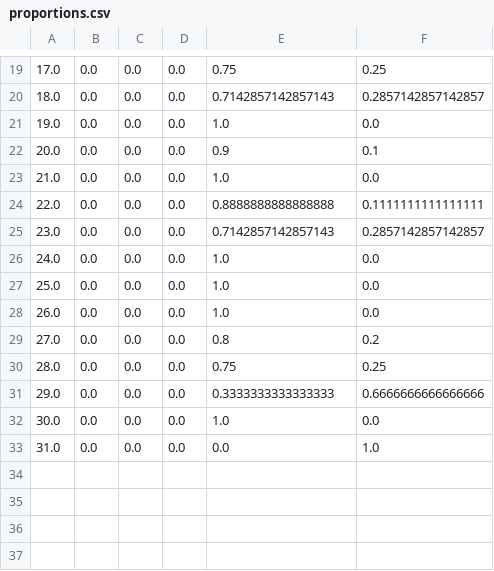
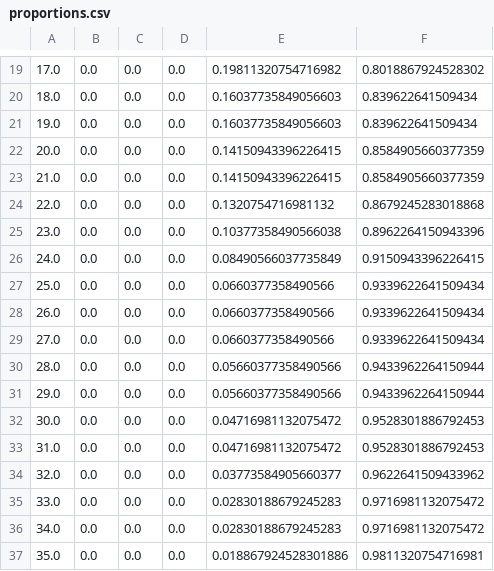
Before and after one commit to belapyc/cancer-simulator, a CSV file: proportions.csv, drawn as a sheet; only a part is shown, gaps mark what is left out; the diff covers the shown part only.

```diff
--- a/proportions.csv
+++ b/proportions.csv
@@ -19,15 +19,19 @@
-17.0,0.0,0.0,0.0,0.75,0.25
-18.0,0.0,0.0,0.0,0.7142857142857143,0.2857142857142857
-19.0,0.0,0.0,0.0,1.0,0.0
-20.0,0.0,0.0,0.0,0.9,0.1
-21.0,0.0,0.0,0.0,1.0,0.0
-22.0,0.0,0.0,0.0,0.8888888888888888,0.1111111111111111
-23.0,0.0,0.0,0.0,0.7142857142857143,0.2857142857142857
-24.0,0.0,0.0,0.0,1.0,0.0
-25.0,0.0,0.0,0.0,1.0,0.0
-26.0,0.0,0.0,0.0,1.0,0.0
-27.0,0.0,0.0,0.0,0.8,0.2
-28.0,0.0,0.0,0.0,0.75,0.25
-29.0,0.0,0.0,0.0,0.3333333333333333,0.6666666666666666
-30.0,0.0,0.0,0.0,1.0,0.0
-31.0,0.0,0.0,0.0,0.0,1.0
+17.0,0.0,0.0,0.0,0.19811320754716982,0.8018867924528302
+18.0,0.0,0.0,0.0,0.16037735849056603,0.839622641509434
+19.0,0.0,0.0,0.0,0.16037735849056603,0.839622641509434
+20.0,0.0,0.0,0.0,0.14150943396226415,0.8584905660377359
+21.0,0.0,0.0,0.0,0.14150943396226415,0.8584905660377359
+22.0,0.0,0.0,0.0,0.1320754716981132,0.8679245283018868
+23.0,0.0,0.0,0.0,0.10377358490566038,0.8962264150943396
+24.0,0.0,0.0,0.0,0.08490566037735849,0.9150943396226415
+25.0,0.0,0.0,0.0,0.0660377358490566,0.9339622641509434
+26.0,0.0,0.0,0.0,0.0660377358490566,0.9339622641509434
+27.0,0.0,0.0,0.0,0.0660377358490566,0.9339622641509434
+28.0,0.0,0.0,0.0,0.05660377358490566,0.9433962264150944
+29.0,0.0,0.0,0.0,0.05660377358490566,0.9433962264150944
+30.0,0.0,0.0,0.0,0.04716981132075472,0.9528301886792453
+31.0,0.0,0.0,0.0,0.04716981132075472,0.9528301886792453
+32.0,0.0,0.0,0.0,0.03773584905660377,0.9622641509433962
+33.0,0.0,0.0,0.0,0.02830188679245283,0.9716981132075472
+34.0,0.0,0.0,0.0,0.02830188679245283,0.9716981132075472
+35.0,0.0,0.0,0.0,0.018867924528301886,0.9811320754716981
```
Also changed, not shown: 7 added rows and 63 edited cells elsewhere in this file, lung_cancer_data_15years_with_perfect_biennial_blood_test.csv, lung_cancer_data_15years_without_blood_test_accurate.csv, 1 other file.
